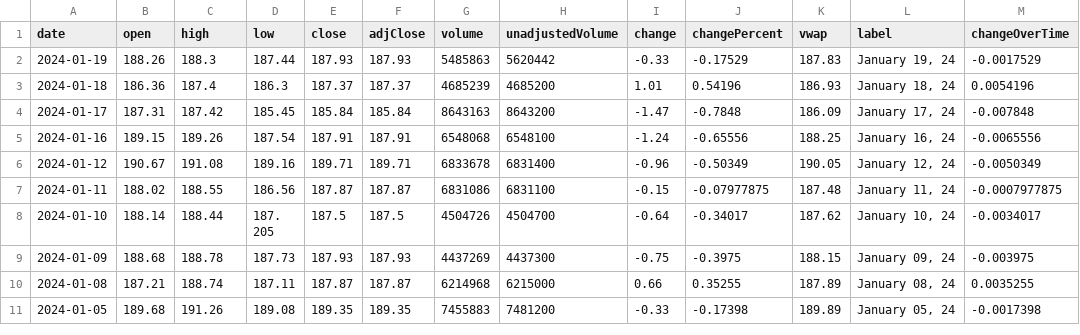
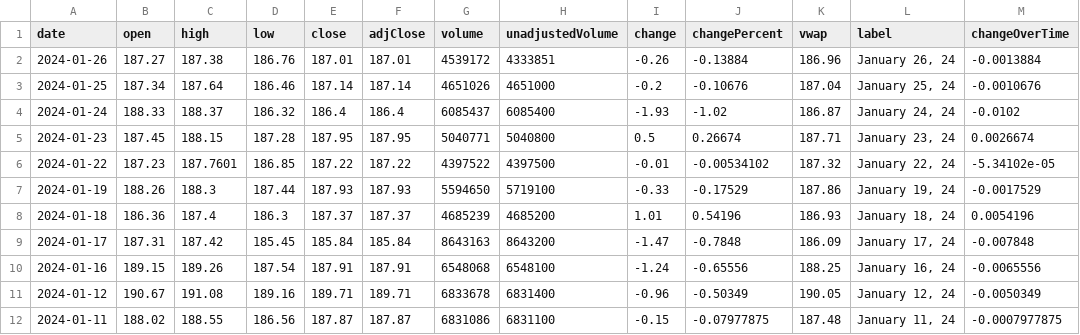
Before and after one commit to junyoung-sim/ddpg-quant, a CSV file: data/GLD.csv, drawn as a sheet; only a part is shown; the shorter side is filled out with more unchanged rows.

```diff
--- a/data/GLD.csv
+++ b/data/GLD.csv
@@ -1,3 +1,8 @@
 date,open,high,low,close,adjClose,volume,unadjustedVolume,change,changePercent,vwap,label,changeOverTime
-2024-01-19,188.26,188.3,187.44,187.93,187.93,5485863,5620442,-0.33,-0.17529,187.83,"January 19, 24",-0.0017529
+2024-01-26,187.27,187.38,186.76,187.01,187.01,4539172,4333851,-0.26,-0.13884,186.96,"January 26, 24",-0.0013884
+2024-01-25,187.34,187.64,186.46,187.14,187.14,4651026,4651000,-0.2,-0.10676,187.04,"January 25, 24",-0.0010676
+2024-01-24,188.33,188.37,186.32,186.4,186.4,6085437,6085400,-1.93,-1.02,186.87,"January 24, 24",-0.0102
+2024-01-23,187.45,188.15,187.28,187.95,187.95,5040771,5040800,0.5,0.26674,187.71,"January 23, 24",0.0026674
+2024-01-22,187.23,187.7601,186.85,187.22,187.22,4397522,4397500,-0.01,-0.00534102,187.32,"January 22, 24",-5.34102e-05
+2024-01-19,188.26,188.3,187.44,187.93,187.93,5594650,5719100,-0.33,-0.17529,187.86,"January 19, 24",-0.0017529
 2024-01-18,186.36,187.4,186.3,187.37,187.37,4685239,4685200,1.01,0.54196,186.93,"January 18, 24",0.0054196
```
Also changed, not shown: data/ES=F.csv, data/GC=F.csv, 14 other files.
